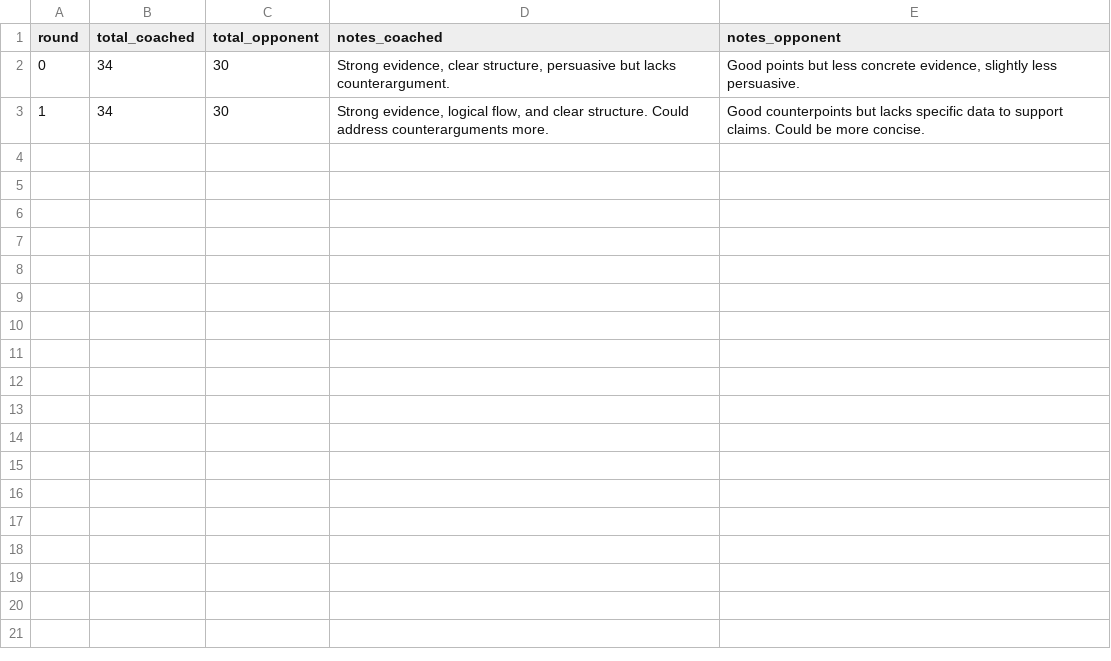
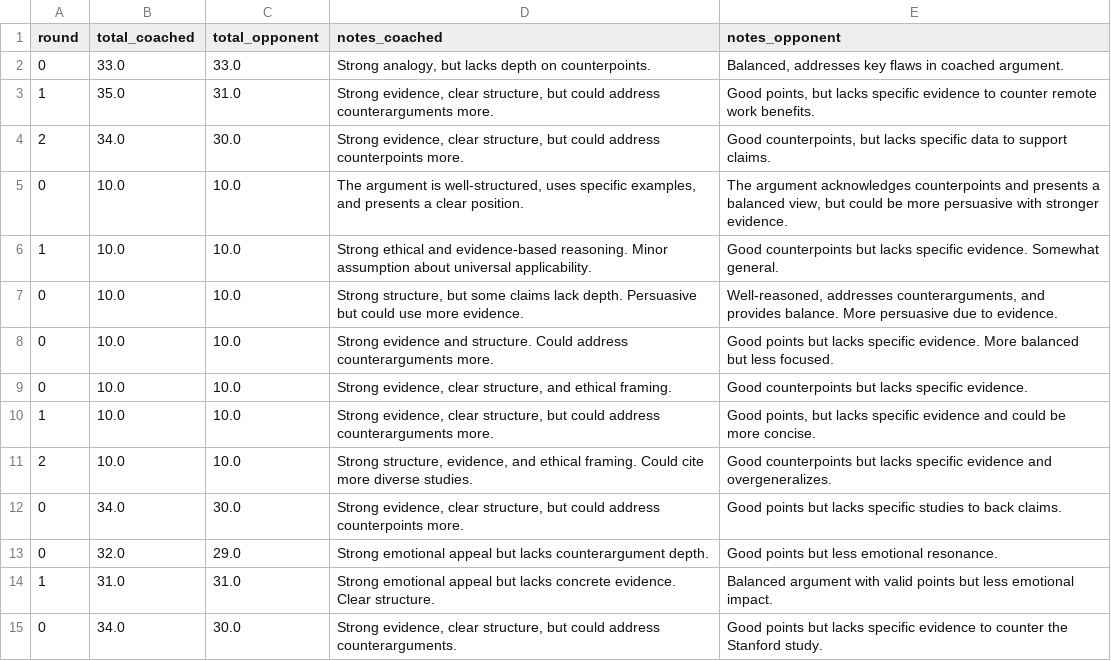
Before and after one commit to haragam22/debatemind, a CSV file: data/judge_summary.csv, drawn as a sheet.

```diff
--- a/data/judge_summary.csv
+++ b/data/judge_summary.csv
@@ -1,3 +1,15 @@
 round,total_coached,total_opponent,notes_coached,notes_opponent
-0,34,30,"Strong evidence, clear structure, persuasive but lacks counterargument.","Good points but less concrete evidence, slightly less persuasive."
-1,34,30,"Strong evidence, logical flow, and clear structure. Could address counterarguments more.",Good counterpoints but lacks specific data to support claims. Could be more concise.
+0,33.0,33.0,"Strong analogy, but lacks depth on counterpoints.","Balanced, addresses key flaws in coached argument."
+1,35.0,31.0,"Strong evidence, clear structure, but could address counterarguments more.","Good points, but lacks specific evidence to counter remote work benefits."
+2,34.0,30.0,"Strong evidence, clear structure, but could address counterpoints more.","Good counterpoints, but lacks specific data to support claims."
+0,10.0,10.0,"The argument is well-structured, uses specific examples, and presents a clear position.","The argument acknowledges counterpoints and presents a balanced view, but could be more persuasive with stronger evidence."
+1,10.0,10.0,Strong ethical and evidence-based reasoning. Minor assumption about universal applicability.,Good counterpoints but lacks specific evidence. Somewhat general.
+0,10.0,10.0,"Strong structure, but some claims lack depth. Persuasive but could use more evidence.","Well-reasoned, addresses counterarguments, and provides balance. More persuasive due to evidence."
+0,10.0,10.0,Strong evidence and structure. Could address counterarguments more.,Good points but lacks specific evidence. More balanced but less focused.
+0,10.0,10.0,"Strong evidence, clear structure, and ethical framing.",Good counterpoints but lacks specific evidence.
+1,10.0,10.0,"Strong evidence, clear structure, but could address counterarguments more.","Good points, but lacks specific evidence and could be more concise."
+2,10.0,10.0,"Strong structure, evidence, and ethical framing. Could cite more diverse studies.",Good counterpoints but lacks specific evidence and overgeneralizes.
+0,34.0,30.0,"Strong evidence, clear structure, but could address counterpoints more.",Good points but lacks specific studies to back claims.
+0,32.0,29.0,Strong emotional appeal but lacks counterargument depth.,Good points but less emotional resonance.
+1,31.0,31.0,Strong emotional appeal but lacks concrete evidence. Clear structure.,Balanced argument with valid points but less emotional impact.
+0,34.0,30.0,"Strong evidence, clear structure, but could address counterarguments.",Good points but lacks specific evidence to counter the Stanford study.
```
Also changed, not shown: 3 other files.
